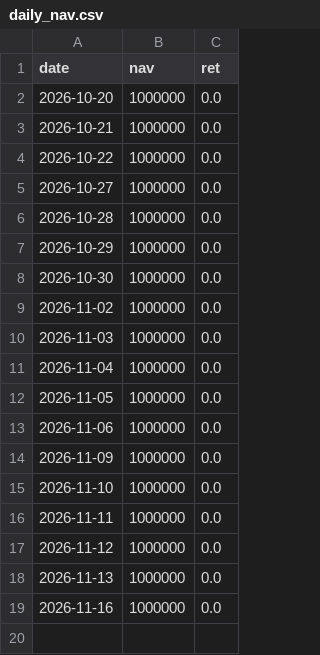
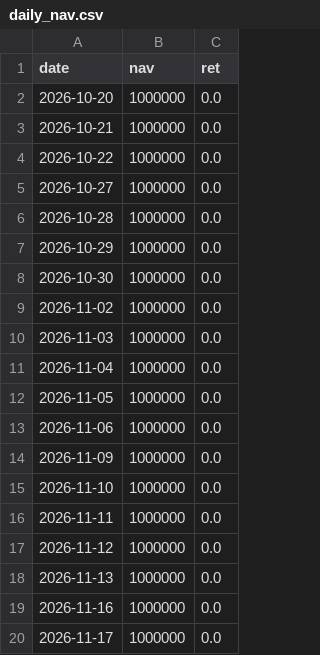
Before and after one commit to bichcs5566-alt/V204-app, a CSV file: mobile_dashboard_v1/data/daily_nav.csv, drawn as a sheet.

```diff
--- a/mobile_dashboard_v1/data/daily_nav.csv
+++ b/mobile_dashboard_v1/data/daily_nav.csv
@@ -19 +19,2 @@ date,nav,ret
 2026-11-16,1000000,0.0
+2026-11-17,1000000,0.0
```
Also changed, not shown: 17 other files.
